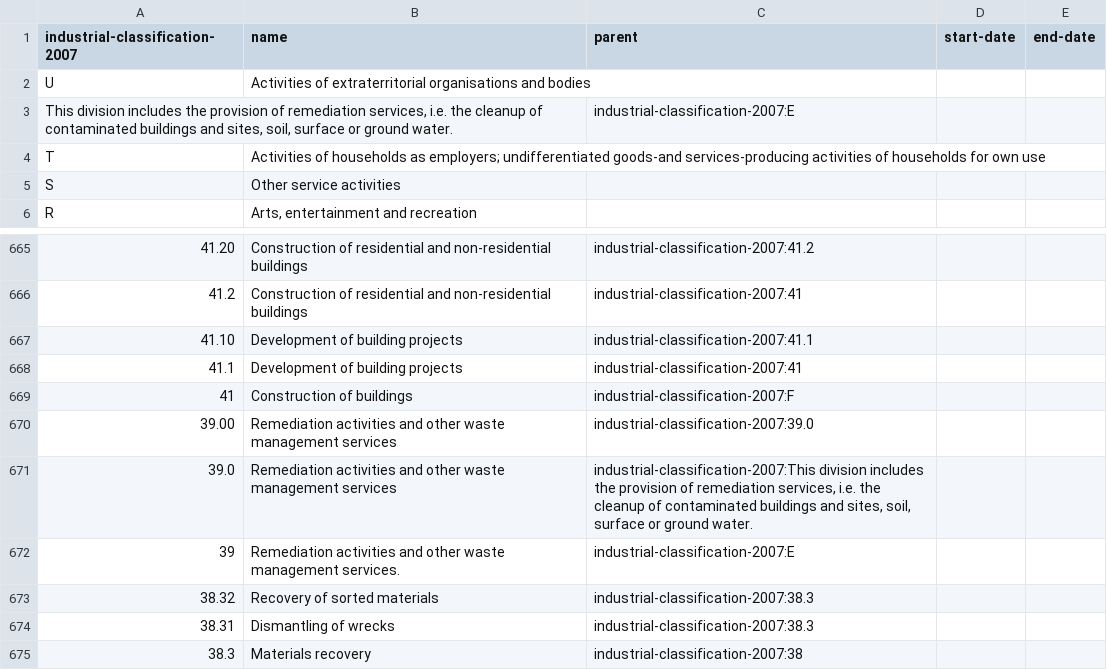
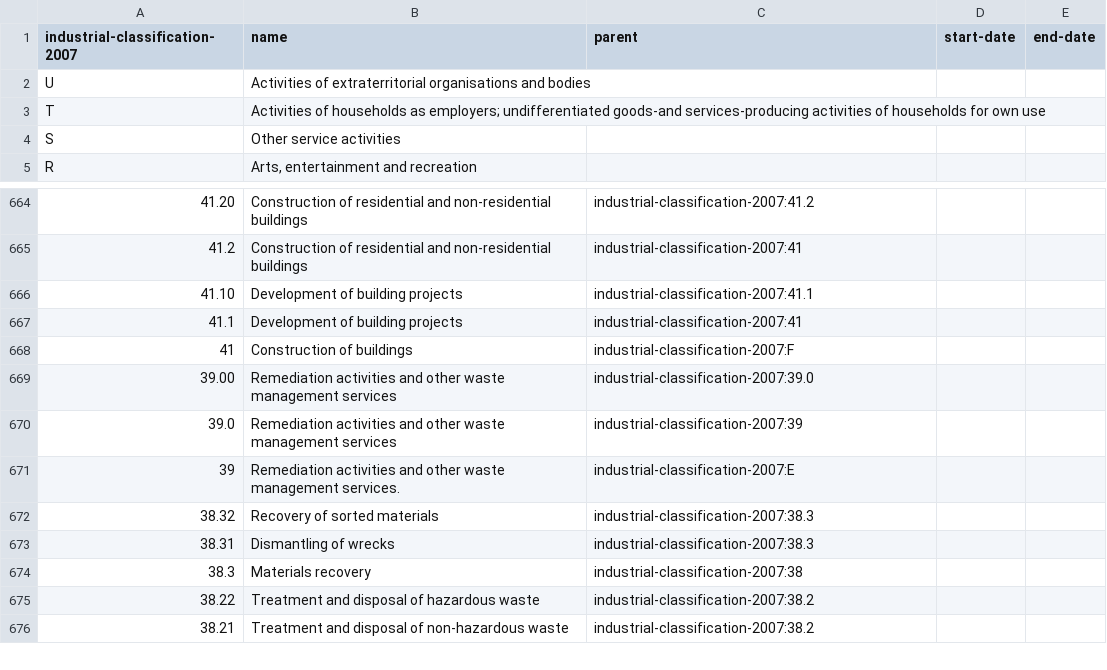
Before and after one commit to openregister/industrial-classification-data, a TSV file: data/industrial-classification-2007.tsv, drawn as a sheet; only a part is shown, gaps mark what is left out; the shorter side is filled out with more unchanged rows; removed rows and columns are numbered as before the commit, all else as after; the diff names each change by its address in the sheet, - before the commit and + after, or states it on an @@ line.

```diff
--- a/data/industrial-classification-2007.tsv
+++ b/data/industrial-classification-2007.tsv
-row 3: This division includes the provision of remediation services, i.e. the cleanup of contaminated buildings and sites, soil, surface or ground water. |  | industrial-classification-2007:E
-C670 (parent): industrial-classification-2007:This division includes the provision of remediation services, i.e. the cleanup of contaminated buildings and sites, soil, surface or ground water.
+C670 (parent): industrial-classification-2007:39
```
Also changed, not shown: 1 other file.
